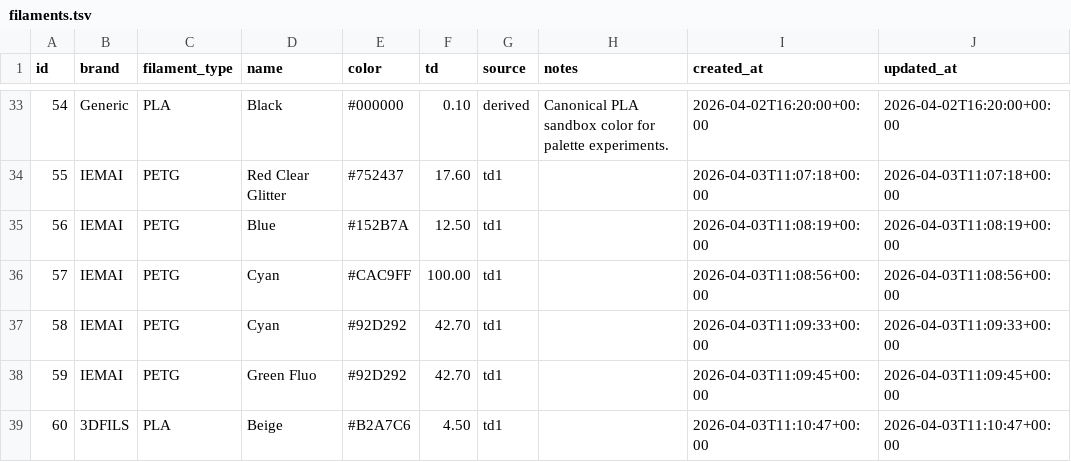
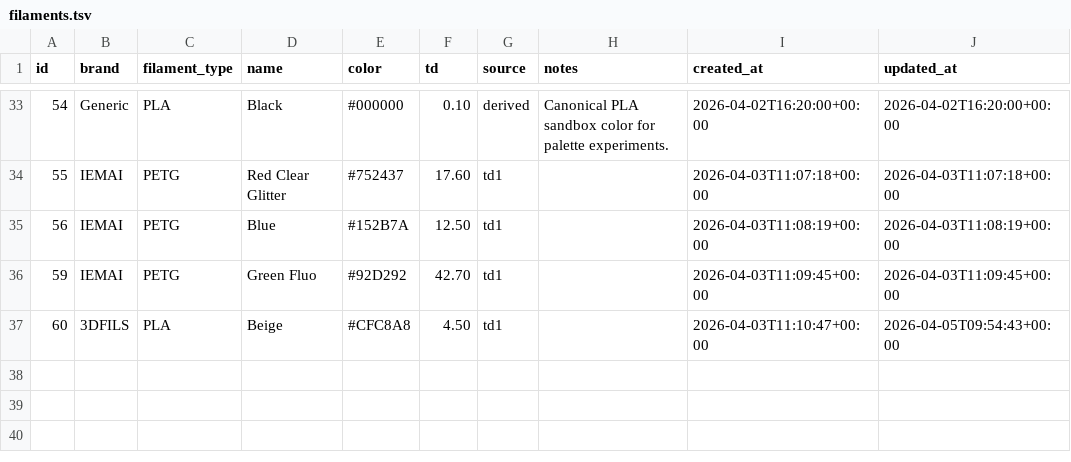
Before and after one commit to ec92009/FilamentDB, a TSV file: data/filaments.tsv, drawn as a sheet; only a part is shown, gaps mark what is left out.

```diff
--- a/data/filaments.tsv
+++ b/data/filaments.tsv
@@ -35,5 +35,3 @@ id	brand	filament_type	name	color	td	source	notes	created_at	updated_at
 56	IEMAI	PETG	Blue	#152B7A	12.50	td1		2026-04-03T11:08:19+00:00	2026-04-03T11:08:19+00:00
-57	IEMAI	PETG	Cyan	#CAC9FF	100.00	td1		2026-04-03T11:08:56+00:00	2026-04-03T11:08:56+00:00
-58	IEMAI	PETG	Cyan	#92D292	42.70	td1		2026-04-03T11:09:33+00:00	2026-04-03T11:09:33+00:00
 59	IEMAI	PETG	Green Fluo	#92D292	42.70	td1		2026-04-03T11:09:45+00:00	2026-04-03T11:09:45+00:00
-60	3DFILS	PLA	Beige	#B2A7C6	4.50	td1		2026-04-03T11:10:47+00:00	2026-04-03T11:10:47+00:00
+60	3DFILS	PLA	Beige	#CFC8A8	4.50	td1		2026-04-03T11:10:47+00:00	2026-04-05T09:54:43+00:00
```
